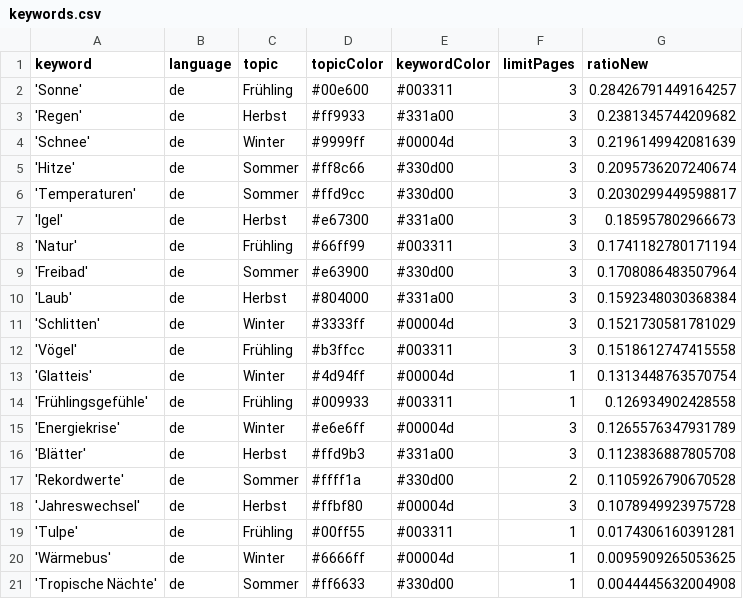
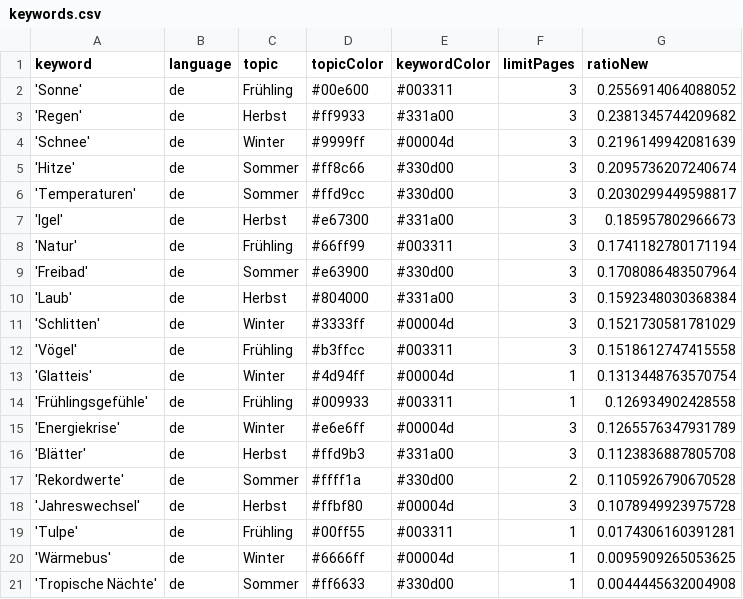
Before and after one commit to magaliekathrin-news/winterIsComing2, a CSV file: keywords.csv, drawn as a sheet.

```diff
--- a/keywords.csv
+++ b/keywords.csv
@@ -1,3 +1,3 @@
 keyword,language,topic,topicColor,keywordColor,limitPages,ratioNew
-'Sonne',de,Frühling,#00e600,#003311,3,0.28426791449164257
+'Sonne',de,Frühling,#00e600,#003311,3,0.2556914064088052
 'Regen',de,Herbst,#ff9933,#331a00,3,0.2381345744209682
```
Also changed, not shown: csv/news_2025_05.csv.
